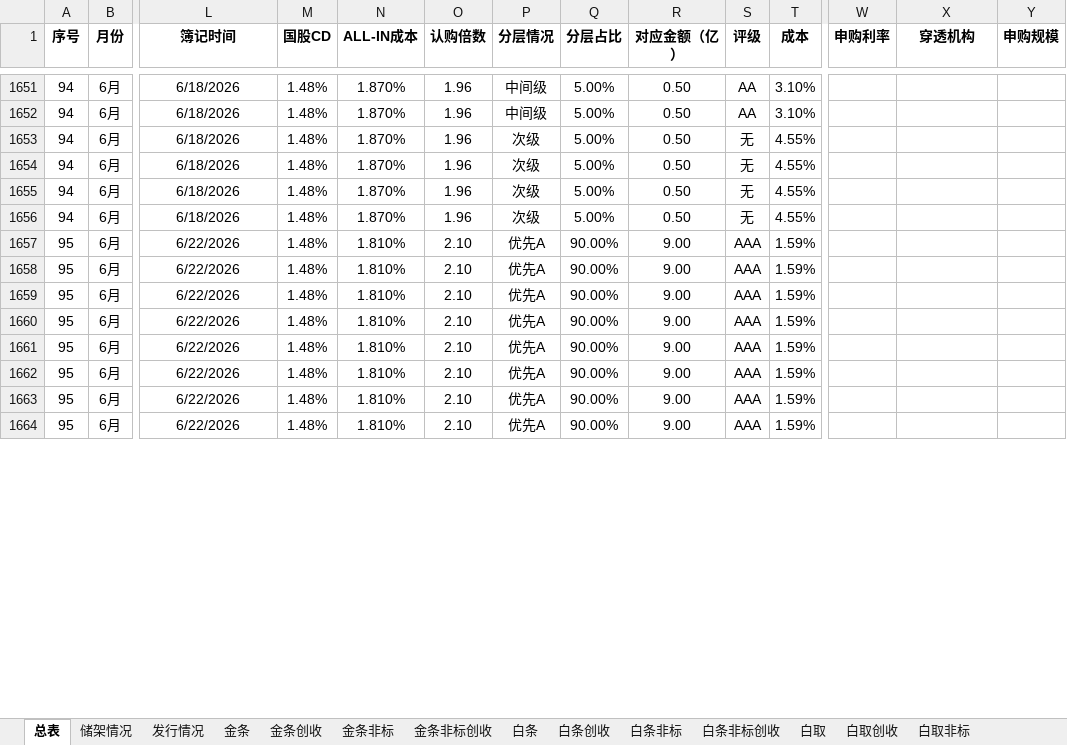
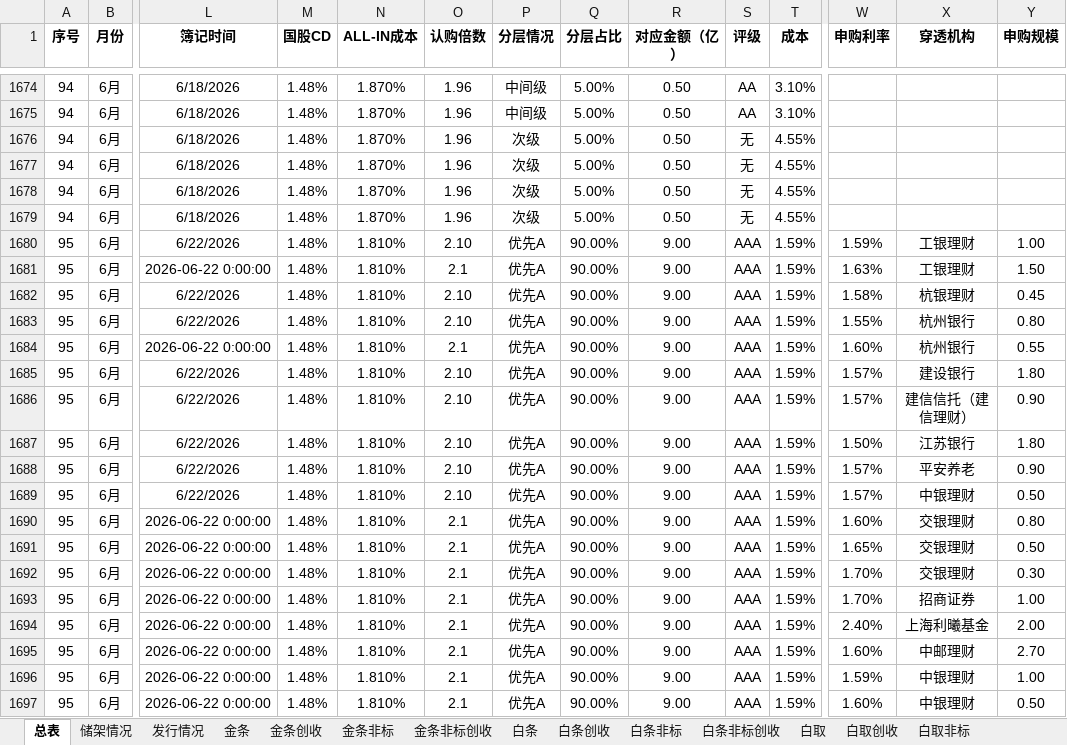
Before and after one commit to codebluce/ABS-Toolbox, an Excel workbook: deliverables/ledger/03_final/2026年ABS发行台账-0706-定稿.xlsx, sheet 总表, drawn as a sheet; only a part is shown, gaps mark what is left out; values as stored, in another font and other column widths than the file's, no borders; addresses are those after the commit; rows hold the shown columns only; the diff covers the shown part only; the diff names each change by its address in the sheet, - before the commit and + after, or states it on an @@ line.

```diff
--- a/deliverables/ledger/03_final/2026年ABS发行台账-0706-定稿.xlsx (sheet 总表)
+++ b/deliverables/ledger/03_final/2026年ABS发行台账-0706-定稿.xlsx (sheet 总表)
-W1680 (申购利率): (empty)
+W1680 (申购利率): 1.59%
-X1680 (穿透机构): (empty)
+X1680 (穿透机构): 工银理财
-Y1680 (申购规模): (empty)
+Y1680 (申购规模): 1.00
+row 1681: 95 | 6月 | 2026-06-22 0:00:00 | 1.48% | 1.810% | 2.1 | 优先A | 90.00% | 9.00 | AAA | 1.59% | 1.63% | 工银理财 | 1.50
-W1682 (申购利率): (empty)
+W1682 (申购利率): 1.58%
-X1682 (穿透机构): (empty)
+X1682 (穿透机构): 杭银理财
-Y1682 (申购规模): (empty)
+Y1682 (申购规模): 0.45
-W1683 (申购利率): (empty)
+W1683 (申购利率): 1.55%
-X1683 (穿透机构): (empty)
+X1683 (穿透机构): 杭州银行
-Y1683 (申购规模): (empty)
+Y1683 (申购规模): 0.80
+row 1684: 95 | 6月 | 2026-06-22 0:00:00 | 1.48% | 1.810% | 2.1 | 优先A | 90.00% | 9.00 | AAA | 1.59% | 1.60% | 杭州银行 | 0.55
-W1685:W1686 (申购利率): (empty)
+W1685:W1686 (申购利率): 1.57%
-X1685 (穿透机构): (empty)
+X1685 (穿透机构): 建设银行
-Y1685 (申购规模): (empty)
+Y1685 (申购规模): 1.80
-X1686 (穿透机构): (empty)
+X1686 (穿透机构): 建信信托（建信理财）
-Y1686 (申购规模): (empty)
+Y1686 (申购规模): 0.90
-W1687 (申购利率): (empty)
+W1687 (申购利率): 1.50%
-X1687 (穿透机构): (empty)
+X1687 (穿透机构): 江苏银行
-Y1687 (申购规模): (empty)
+Y1687 (申购规模): 1.80
-W1688:W1689 (申购利率): (empty)
+W1688:W1689 (申购利率): 1.57%
-X1688 (穿透机构): (empty)
+X1688 (穿透机构): 平安养老
-Y1688 (申购规模): (empty)
+Y1688 (申购规模): 0.90
-X1689 (穿透机构): (empty)
+X1689 (穿透机构): 中银理财
-Y1689 (申购规模): (empty)
+Y1689 (申购规模): 0.50
+row 1690: 95 | 6月 | 2026-06-22 0:00:00 | 1.48% | 1.810% | 2.1 | 优先A | 90.00% | 9.00 | AAA | 1.59% | 1.60% | 交银理财 | 0.80
+row 1691: 95 | 6月 | 2026-06-22 0:00:00 | 1.48% | 1.810% | 2.1 | 优先A | 90.00% | 9.00 | AAA | 1.59% | 1.65% | 交银理财 | 0.50
+row 1692: 95 | 6月 | 2026-06-22 0:00:00 | 1.48% | 1.810% | 2.1 | 优先A | 90.00% | 9.00 | AAA | 1.59% | 1.70% | 交银理财 | 0.30
+row 1693: 95 | 6月 | 2026-06-22 0:00:00 | 1.48% | 1.810% | 2.1 | 优先A | 90.00% | 9.00 | AAA | 1.59% | 1.70% | 招商证券 | 1.00
+row 1694: 95 | 6月 | 2026-06-22 0:00:00 | 1.48% | 1.810% | 2.1 | 优先A | 90.00% | 9.00 | AAA | 1.59% | 2.40% | 上海利曦基金 | 2.00
+row 1695: 95 | 6月 | 2026-06-22 0:00:00 | 1.48% | 1.810% | 2.1 | 优先A | 90.00% | 9.00 | AAA | 1.59% | 1.60% | 中邮理财 | 2.70
+row 1696: 95 | 6月 | 2026-06-22 0:00:00 | 1.48% | 1.810% | 2.1 | 优先A | 90.00% | 9.00 | AAA | 1.59% | 1.59% | 中银理财 | 1.00
+row 1697: 95 | 6月 | 2026-06-22 0:00:00 | 1.48% | 1.810% | 2.1 | 优先A | 90.00% | 9.00 | AAA | 1.59% | 1.60% | 中银理财 | 0.50
```
Also changed, not shown: 66 added rows and 141 edited cells elsewhere in this sheet, 10 other files.
